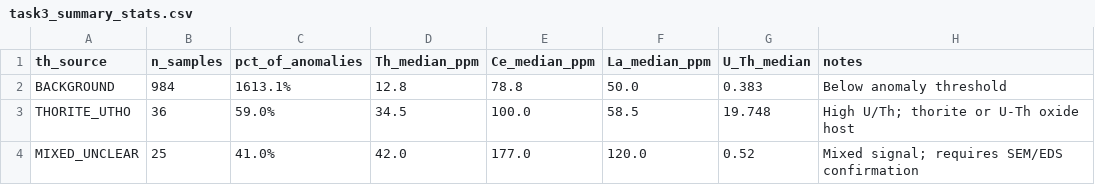
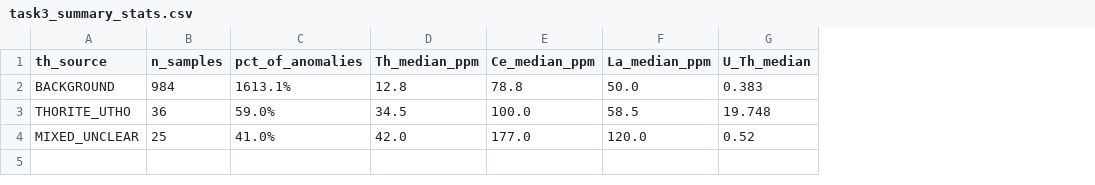
Before and after one commit to nicole-m-aikin/au-ree-placer-pipeline, a CSV file: ne_wa_ree/outputs/tables/task3_summary_stats.csv, drawn as a sheet; the diff names each change by its address in the sheet, - before the commit and + after, or states it on an @@ line.

```diff
--- a/ne_wa_ree/outputs/tables/task3_summary_stats.csv
+++ b/ne_wa_ree/outputs/tables/task3_summary_stats.csv
-column H (notes), rows 2-4: Below anomaly threshold | High U/Th; thorite or U-Th oxide host | Mixed signal; requires SEM/EDS confirmation
```
Also changed, not shown: ne_wa_ree/outputs/tables/task4_volume_tonnage_summary.csv, 54 other files.
